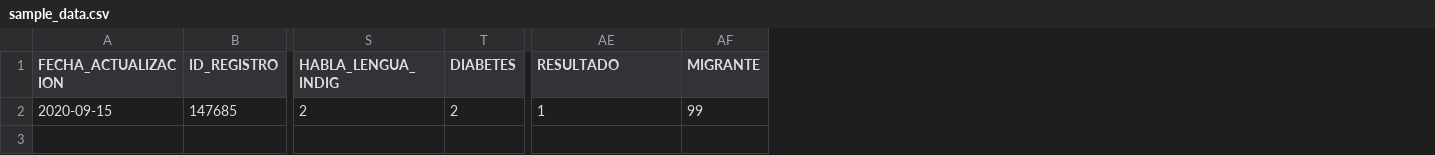
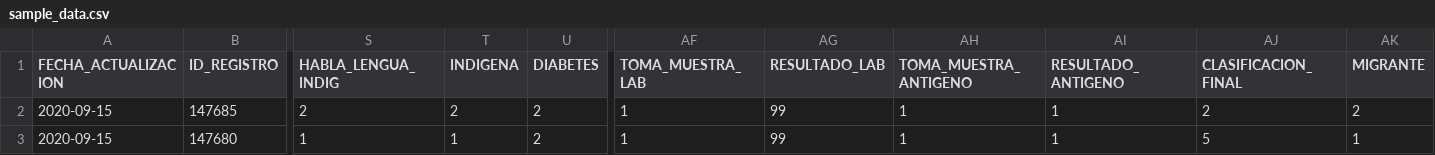
Before and after one commit to globaldothealth/list, a CSV file: ingestion/functions/parsing/mexico/sample_data.csv, drawn as a sheet; only a part is shown, gaps mark what is left out; addresses are those after the commit; rows hold the shown columns only; the diff names each change by its address in the sheet, - before the commit and + after, or states it on an @@ line.

Commit message:
parsing: Skip negative or unconfirmed cases for Mexico
Mexico now reports negative cases, as well as status of RT-PCR and
antigen tests. These are combined into a categorical field
CLASIFICACION_FINAL. This commit uses this categorical field
to skip negative or unconfirmed cases.

Also adds a boolean field INDIGENA which indicates whether the
person self-identifies as indigenous. This is added to the notes
field.

Currently, these new fields are ignored: RESULTADO_ANTIGENO,
TOMA_MUESTRA_ANTIGENO, RESULTADO_LAB and TOMA_MUESTRA_LAB. These
replace the earlier RESULTADO field.

Fixes: #1938

```diff
--- a/ingestion/functions/parsing/mexico/sample_data.csv
+++ b/ingestion/functions/parsing/mexico/sample_data.csv
+column T (INDIGENA), row 2: 2
+column AG (RESULTADO_LAB), row 2: 99
+column AH (TOMA_MUESTRA_ANTIGENO), row 2: 1
+column AI (RESULTADO_ANTIGENO), row 2: 1
+column AJ (CLASIFICACION_FINAL), row 2: 2
-AF1: RESULTADO
+AF1: TOMA_MUESTRA_LAB
-AK2 (MIGRANTE): 99
+AK2 (MIGRANTE): 2
+row 3: 2020-09-15 | 147680 | 1 | 1 | 2 | 1 | 99 | 1 | 1 | 5 | 1
```
Also changed, not shown: 2 other files.
